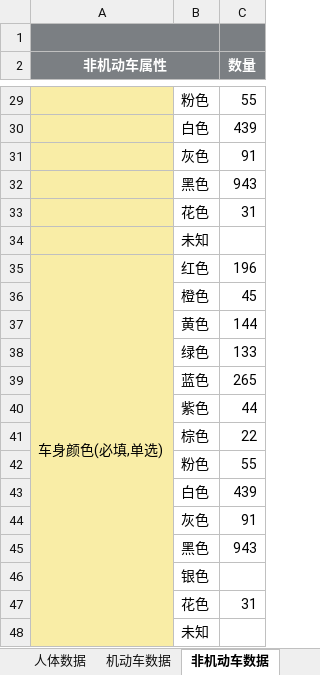
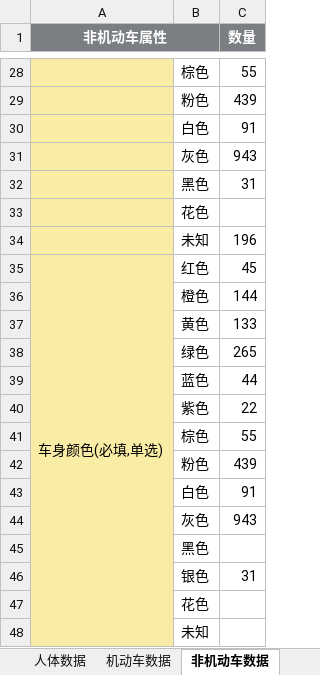
Before and after one commit to s610862659/pythonlearn, an Excel workbook: sensoro/data/contrast_data.xlsx, sheet 非机动车数据, drawn as a sheet; only a part is shown, gaps mark what is left out; values as stored, in another font and other column widths than the file's, no borders; charts and pictures not drawn; removed rows and columns are numbered as before the commit, all else as after; the diff covers the shown part only; the diff names each change by its address in the sheet, - before the commit and + after, or states it on an @@ line.

```diff
--- a/sensoro/data/contrast_data.xlsx (sheet 非机动车数据)
+++ b/sensoro/data/contrast_data.xlsx (sheet 非机动车数据)
-row 1: (empty)
-B28: 粉色
+B28: 棕色
-B29: 白色
+B29: 粉色
-B30: 灰色
+B30: 白色
-B31: 黑色
+B31: 灰色
-B32: 花色
+B32: 黑色
-B33: 未知
+B33: 花色
+row 34:  | 未知 | 196
-C35 (数量): 196
+C35 (数量): 45
-row 36:  | 橙色 | 45
-B36: 黄色
+B36: 橙色
-B37: 绿色
+B37: 黄色
-B38: 蓝色
+B38: 绿色
-B39: 紫色
+B39: 蓝色
-B40: 棕色
+B40: 紫色
-B41: 粉色
+B41: 棕色
-B42: 白色
+B42: 粉色
-B43: 灰色
+B43: 白色
-B44: 黑色
+B44: 灰色
-B45: 银色
+B45: 黑色
-B46: 花色
+B46: 银色
+row 47:  | 花色
```
Also changed, not shown: 1 added row, 1 removed row, 13 edited cells and cell formats elsewhere in this sheet, sheet 机动车比对数据分析, sheet 人体比对数据分析, sheet 非机动车比对数据分析, sheet 机动车数据, sheet 人体数据, sheet 人脸比对数据分析, 1 more sheet, other sheet tabs, hidden cells, charts or pictures, 14 other files.
